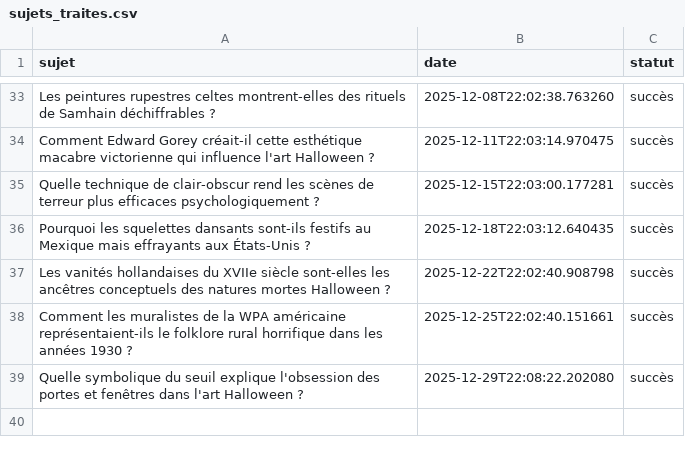
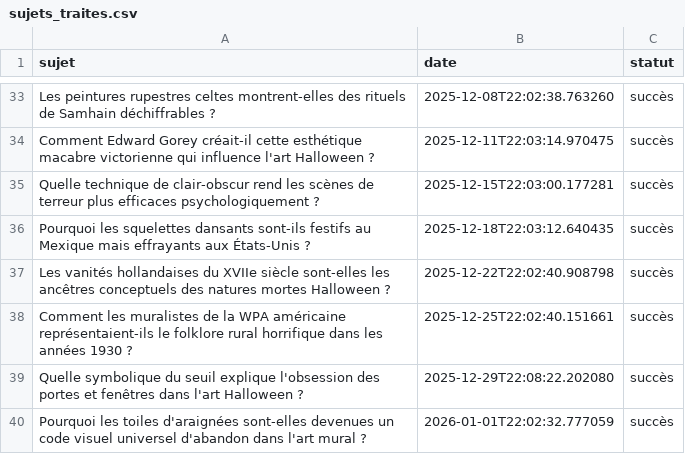
Before and after one commit to Metalosmose21/Halloween-1, a CSV file: sujets_traites.csv, drawn as a sheet; only a part is shown, gaps mark what is left out.

```diff
--- a/sujets_traites.csv
+++ b/sujets_traites.csv
@@ -39 +39,2 @@ Comment les muralistes de la WPA américaine représentaient-ils le folklore rur
 Quelle symbolique du seuil explique l'obsession des portes et fenêtres dans l'art Halloween ?,2025-12-29T22:08:22.202080,succès
+Pourquoi les toiles d'araignées sont-elles devenues un code visuel universel d'abandon dans l'art mural ?,2026-01-01T22:02:32.777059,succès
```
Also changed, not shown: sujets.csv.
